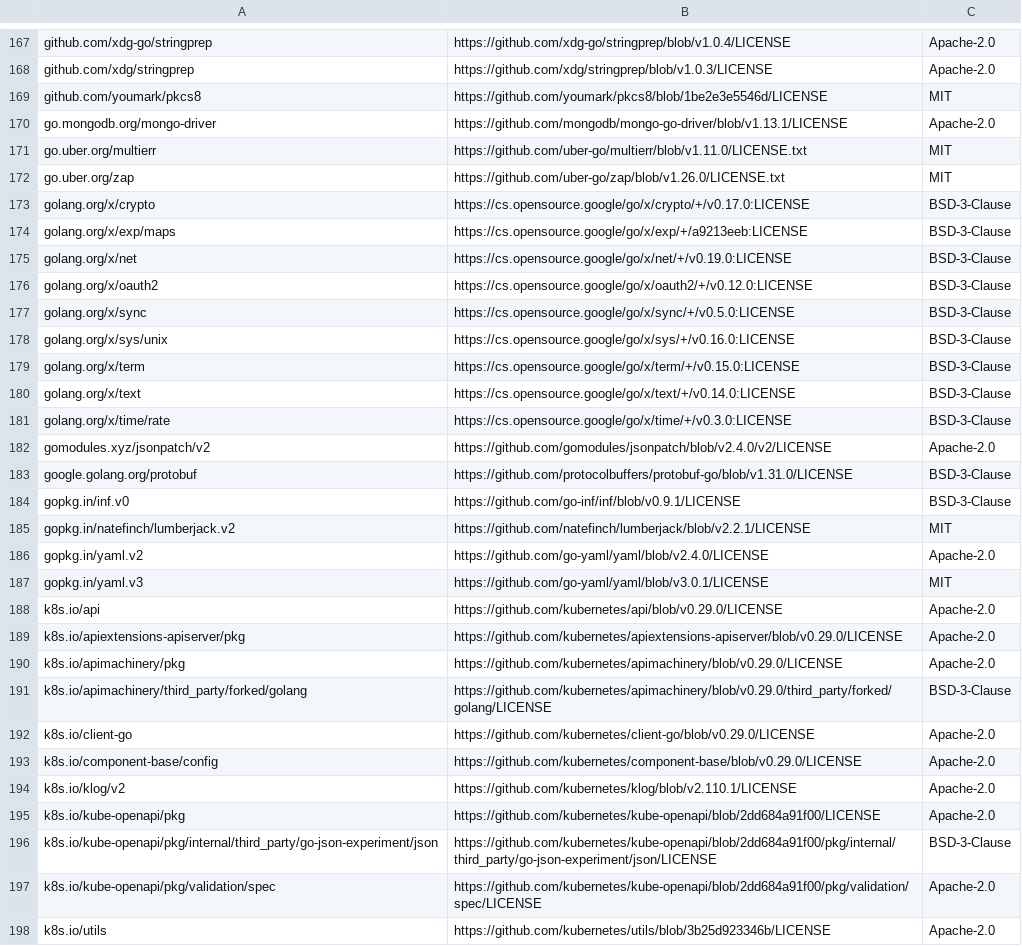
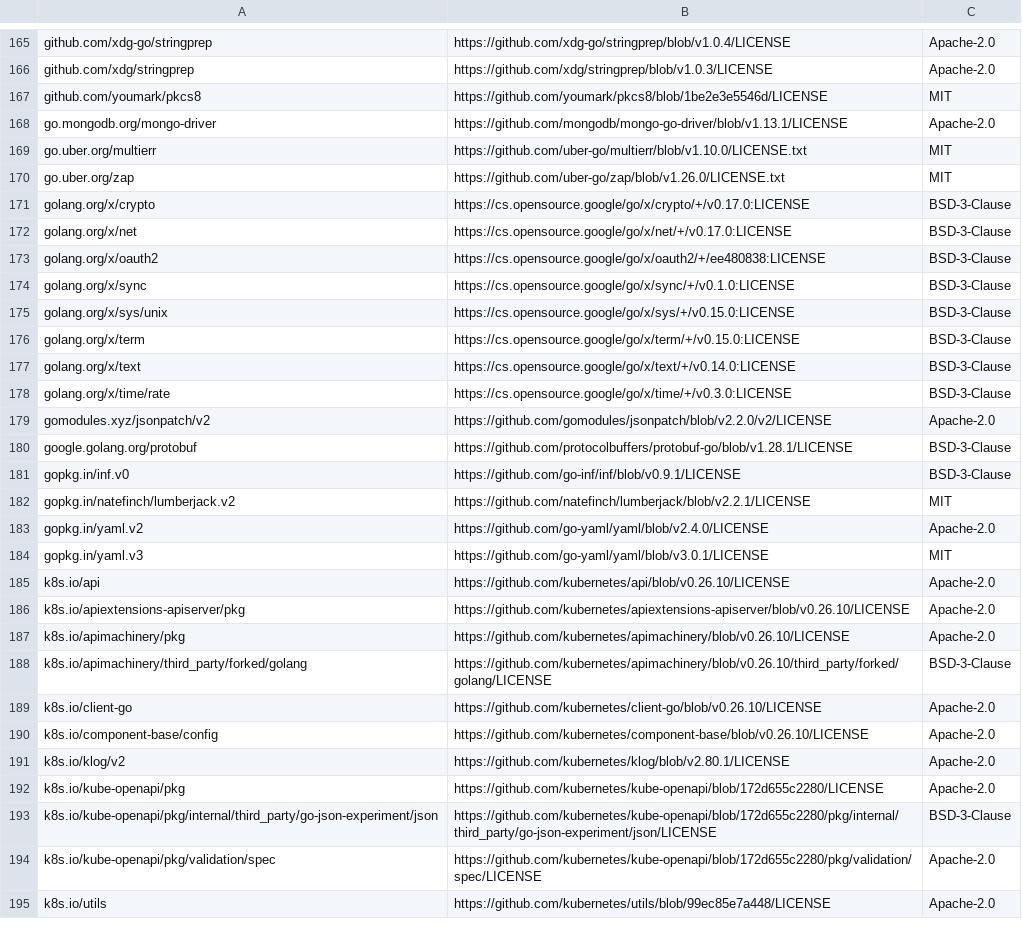
Before and after one commit to mongodb/mongodb-kubernetes-operator, a CSV file: licenses.csv, drawn as a sheet; only a part is shown, gaps mark what is left out; the diff covers the shown part only.

```diff
--- a/licenses.csv
+++ b/licenses.csv
@@ -170,10 +168,9 @@ github.com/youmark/pkcs8,https://github.com/youmark/pkcs8/blob/1be2e3e5546d/LICE
 go.mongodb.org/mongo-driver,https://github.com/mongodb/mongo-go-driver/blob/v1.13.1/LICENSE,Apache-2.0
-go.uber.org/multierr,https://github.com/uber-go/multierr/blob/v1.11.0/LICENSE.txt,MIT
+go.uber.org/multierr,https://github.com/uber-go/multierr/blob/v1.10.0/LICENSE.txt,MIT
 go.uber.org/zap,https://github.com/uber-go/zap/blob/v1.26.0/LICENSE.txt,MIT
 golang.org/x/crypto,https://cs.opensource.google/go/x/crypto/+/v0.17.0:LICENSE,BSD-3-Clause
-golang.org/x/exp/maps,https://cs.opensource.google/go/x/exp/+/a9213eeb:LICENSE,BSD-3-Clause
-golang.org/x/net,https://cs.opensource.google/go/x/net/+/v0.19.0:LICENSE,BSD-3-Clause
-golang.org/x/oauth2,https://cs.opensource.google/go/x/oauth2/+/v0.12.0:LICENSE,BSD-3-Clause
-golang.org/x/sync,https://cs.opensource.google/go/x/sync/+/v0.5.0:LICENSE,BSD-3-Clause
-golang.org/x/sys/unix,https://cs.opensource.google/go/x/sys/+/v0.16.0:LICENSE,BSD-3-Clause
+golang.org/x/net,https://cs.opensource.google/go/x/net/+/v0.17.0:LICENSE,BSD-3-Clause
+golang.org/x/oauth2,https://cs.opensource.google/go/x/oauth2/+/ee480838:LICENSE,BSD-3-Clause
+golang.org/x/sync,https://cs.opensource.google/go/x/sync/+/v0.1.0:LICENSE,BSD-3-Clause
+golang.org/x/sys/unix,https://cs.opensource.google/go/x/sys/+/v0.15.0:LICENSE,BSD-3-Clause
 golang.org/x/term,https://cs.opensource.google/go/x/term/+/v0.15.0:LICENSE,BSD-3-Clause
@@ -181,4 +178,4 @@ golang.org/x/text,https://cs.opensource.google/go/x/text/+/v0.14.0:LICENSE,BSD-3
 golang.org/x/time/rate,https://cs.opensource.google/go/x/time/+/v0.3.0:LICENSE,BSD-3-Clause
-gomodules.xyz/jsonpatch/v2,https://github.com/gomodules/jsonpatch/blob/v2.4.0/v2/LICENSE,Apache-2.0
-google.golang.org/protobuf,https://github.com/protocolbuffers/protobuf-go/blob/v1.31.0/LICENSE,BSD-3-Clause
+gomodules.xyz/jsonpatch/v2,https://github.com/gomodules/jsonpatch/blob/v2.2.0/v2/LICENSE,Apache-2.0
+google.golang.org/protobuf,https://github.com/protocolbuffers/protobuf-go/blob/v1.28.1/LICENSE,BSD-3-Clause
 gopkg.in/inf.v0,https://github.com/go-inf/inf/blob/v0.9.1/LICENSE,BSD-3-Clause
@@ -187,12 +184,12 @@ gopkg.in/yaml.v2,https://github.com/go-yaml/yaml/blob/v2.4.0/LICENSE,Apache-2.0
 gopkg.in/yaml.v3,https://github.com/go-yaml/yaml/blob/v3.0.1/LICENSE,MIT
-k8s.io/api,https://github.com/kubernetes/api/blob/v0.29.0/LICENSE,Apache-2.0
-k8s.io/apiextensions-apiserver/pkg,https://github.com/kubernetes/apiextensions-apiserver/blob/v0.29.0/LICENSE,Apache-2.0
-k8s.io/apimachinery/pkg,https://github.com/kubernetes/apimachinery/blob/v0.29.0/LICENSE,Apache-2.0
-k8s.io/apimachinery/third_party/forked/golang,https://github.com/kubernetes/apimachinery/blob/v0.29.0/third_party/forked/golang/LICENSE,BSD-3-Clause
-k8s.io/client-go,https://github.com/kubernetes/client-go/blob/v0.29.0/LICENSE,Apache-2.0
-k8s.io/component-base/config,https://github.com/kubernetes/component-base/blob/v0.29.0/LICENSE,Apache-2.0
-k8s.io/klog/v2,https://github.com/kubernetes/klog/blob/v2.110.1/LICENSE,Apache-2.0
-k8s.io/kube-openapi/pkg,https://github.com/kubernetes/kube-openapi/blob/2dd684a91f00/LICENSE,Apache-2.0
-k8s.io/kube-openapi/pkg/internal/third_party/go-json-experiment/json,https://github.com/kubernetes/kube-openapi/blob/2dd684a91f00/pkg/internal/third_party/go-json-experiment/json/LICENSE,BSD-3-Clause
-k8s.io/kube-openapi/pkg/validation/spec,https://github.com/kubernetes/kube-openapi/blob/2dd684a91f00/pkg/validation/spec/LICENSE,Apache-2.0
-k8s.io/utils,https://github.com/kubernetes/utils/blob/3b25d923346b/LICENSE,Apache-2.0
+k8s.io/api,https://github.com/kubernetes/api/blob/v0.26.10/LICENSE,Apache-2.0
+k8s.io/apiextensions-apiserver/pkg,https://github.com/kubernetes/apiextensions-apiserver/blob/v0.26.10/LICENSE,Apache-2.0
+k8s.io/apimachinery/pkg,https://github.com/kubernetes/apimachinery/blob/v0.26.10/LICENSE,Apache-2.0
+k8s.io/apimachinery/third_party/forked/golang,https://github.com/kubernetes/apimachinery/blob/v0.26.10/third_party/forked/golang/LICENSE,BSD-3-Clause
+k8s.io/client-go,https://github.com/kubernetes/client-go/blob/v0.26.10/LICENSE,Apache-2.0
+k8s.io/component-base/config,https://github.com/kubernetes/component-base/blob/v0.26.10/LICENSE,Apache-2.0
+k8s.io/klog/v2,https://github.com/kubernetes/klog/blob/v2.80.1/LICENSE,Apache-2.0
+k8s.io/kube-openapi/pkg,https://github.com/kubernetes/kube-openapi/blob/172d655c2280/LICENSE,Apache-2.0
+k8s.io/kube-openapi/pkg/internal/third_party/go-json-experiment/json,https://github.com/kubernetes/kube-openapi/blob/172d655c2280/pkg/internal/third_party/go-json-experiment/json/LICENSE,BSD-3-Clause
+k8s.io/kube-openapi/pkg/validation/spec,https://github.com/kubernetes/kube-openapi/blob/172d655c2280/pkg/validation/spec/LICENSE,Apache-2.0
+k8s.io/utils,https://github.com/kubernetes/utils/blob/99ec85e7a448/LICENSE,Apache-2.0
```
Also changed, not shown: 2 removed rows and 25 edited cells elsewhere in this file, 9 other files.
